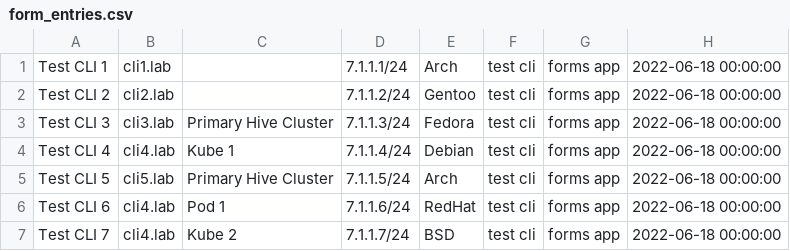
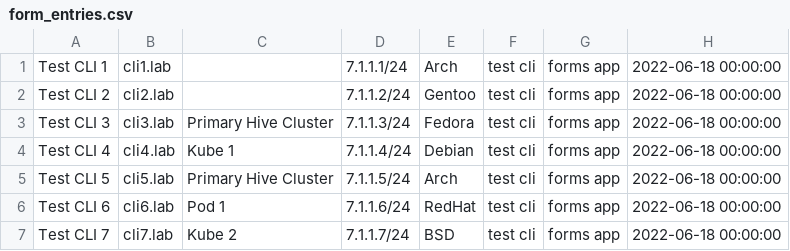
Before and after one commit to Lab-Brat/flask_masque, a CSV file: samples/form_entries.csv, drawn as a sheet.

Commit message:
fix hostnames

```diff
--- a/samples/form_entries.csv
+++ b/samples/form_entries.csv
@@ -5,3 +5,3 @@ Test CLI 4,cli4.lab,Kube 1,7.1.1.4/24,Debian,test cli,forms app,2022-06-18 00:00
 Test CLI 5,cli5.lab,Primary Hive Cluster,7.1.1.5/24,Arch,test cli,forms app,2022-06-18 00:00:00
-Test CLI 6,cli4.lab,Pod 1,7.1.1.6/24,RedHat,test cli,forms app,2022-06-18 00:00:00
-Test CLI 7,cli4.lab,Kube 2,7.1.1.7/24,BSD,test cli,forms app,2022-06-18 00:00:00
+Test CLI 6,cli6.lab,Pod 1,7.1.1.6/24,RedHat,test cli,forms app,2022-06-18 00:00:00
+Test CLI 7,cli7.lab,Kube 2,7.1.1.7/24,BSD,test cli,forms app,2022-06-18 00:00:00
```
